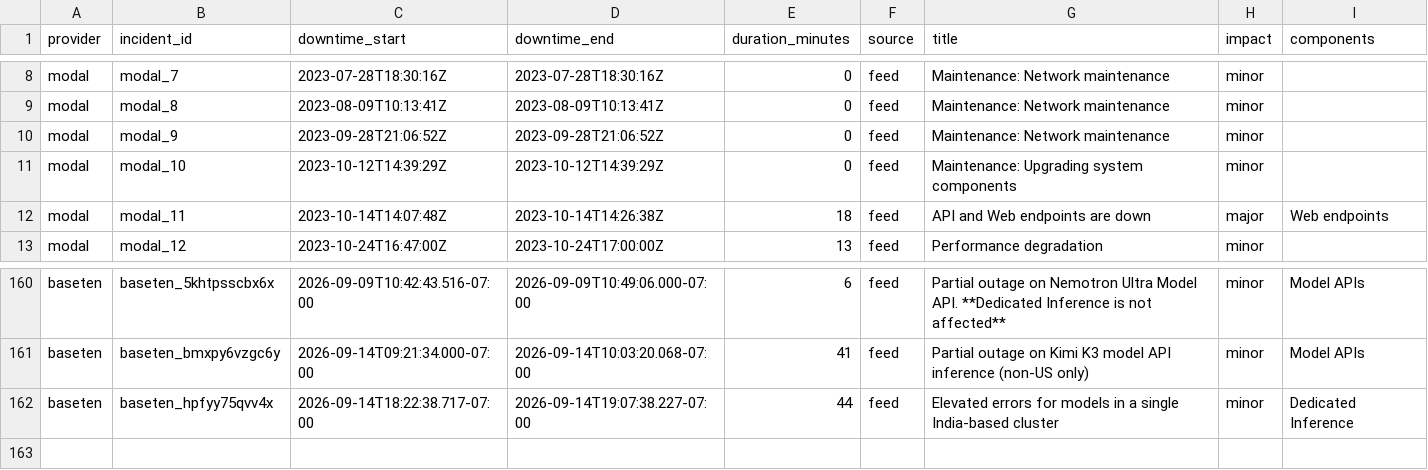
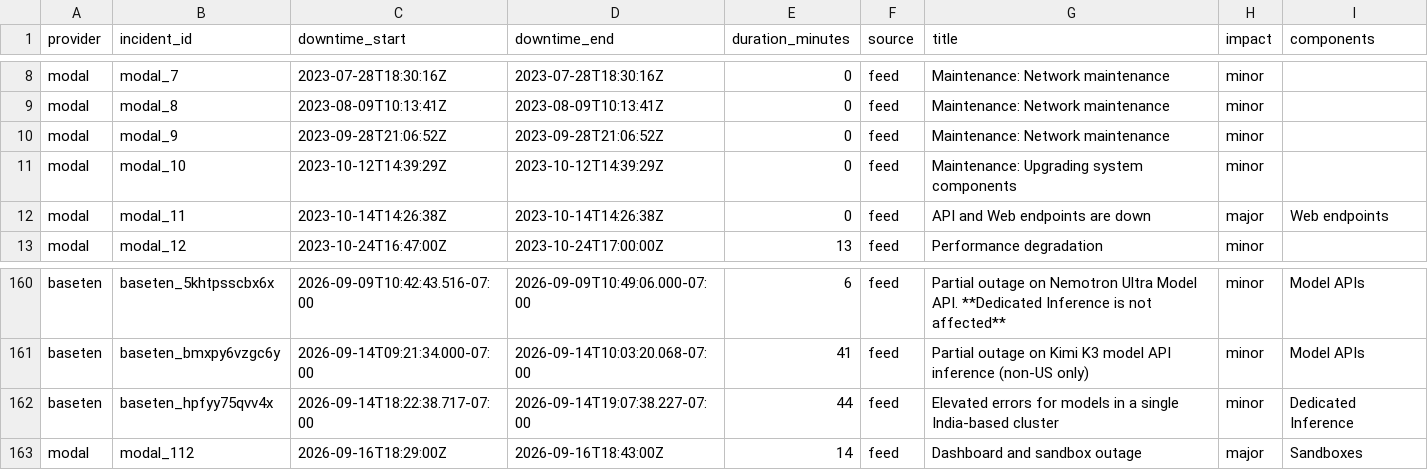
Before and after one commit to saranormous/inference_statuspage, a CSV file: parsed/downtime_windows.csv, drawn as a sheet; only a part is shown, gaps mark what is left out.

Commit message:
incidents: 2026-09-16T20:43:04Z

```diff
--- a/parsed/downtime_windows.csv
+++ b/parsed/downtime_windows.csv
@@ -11,3 +11,3 @@ modal,modal_9,2023-09-28T21:06:52Z,2023-09-28T21:06:52Z,0,feed,Maintenance: Netw
 modal,modal_10,2023-10-12T14:39:29Z,2023-10-12T14:39:29Z,0,feed,Maintenance: Upgrading system components,minor,
-modal,modal_11,2023-10-14T14:07:48Z,2023-10-14T14:26:38Z,18,feed,API and Web endpoints are down,major,Web endpoints
+modal,modal_11,2023-10-14T14:26:38Z,2023-10-14T14:26:38Z,0,feed,API and Web endpoints are down,major,Web endpoints
 modal,modal_12,2023-10-24T16:47:00Z,2023-10-24T17:00:00Z,13,feed,Performance degradation,minor,
@@ -162 +162,2 @@ baseten,baseten_bmxpy6vzgc6y,2026-09-14T09:21:34.000-07:00,2026-09-14T10:03:20.0
 baseten,baseten_hpfyy75qvv4x,2026-09-14T18:22:38.717-07:00,2026-09-14T19:07:38.227-07:00,44,feed,Elevated errors for models in a single India-based cluster,minor,Dedicated Inference
+modal,modal_112,2026-09-16T18:29:00Z,2026-09-16T18:43:00Z,14,feed,Dashboard and sandbox outage,major,Sandboxes
```
Also changed, not shown: 3 other files.
